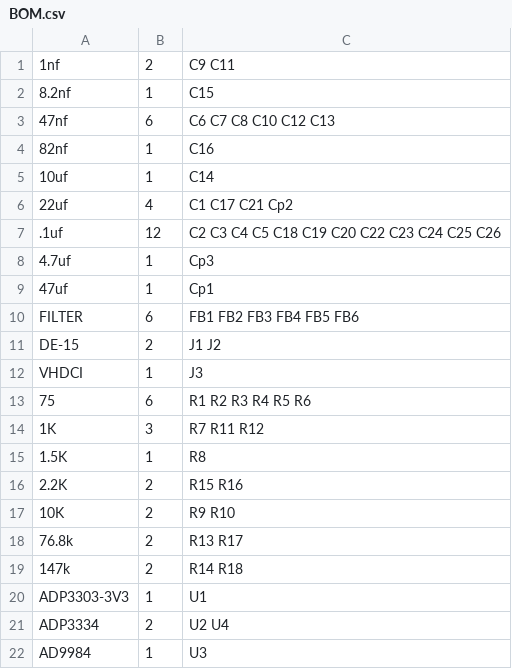
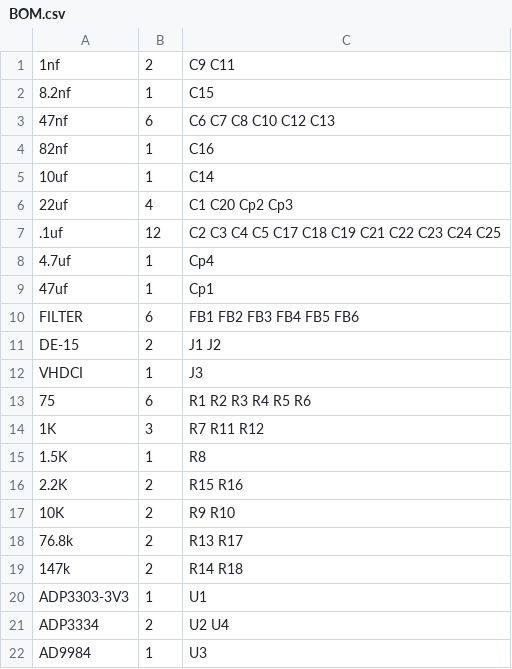
Before and after one commit to timvideos/HDMI2USB-TOFE-VGA, a CSV file: BOM.csv, drawn as a sheet.

```diff
--- a/BOM.csv
+++ b/BOM.csv
@@ -5,5 +5,5 @@
 10uf,1,"C14"
-22uf,4,"C1 C17 C21 Cp2"
-.1uf,12,"C2 C3 C4 C5 C18 C19 C20 C22 C23 C24 C25 C26"
-4.7uf,1,"Cp3"
+22uf,4,"C1 C20 Cp2 Cp3"
+.1uf,12,"C2 C3 C4 C5 C17 C18 C19 C21 C22 C23 C24 C25"
+4.7uf,1,"Cp4"
 47uf,1,"Cp1"
```
Also changed, not shown: 3 other files.
